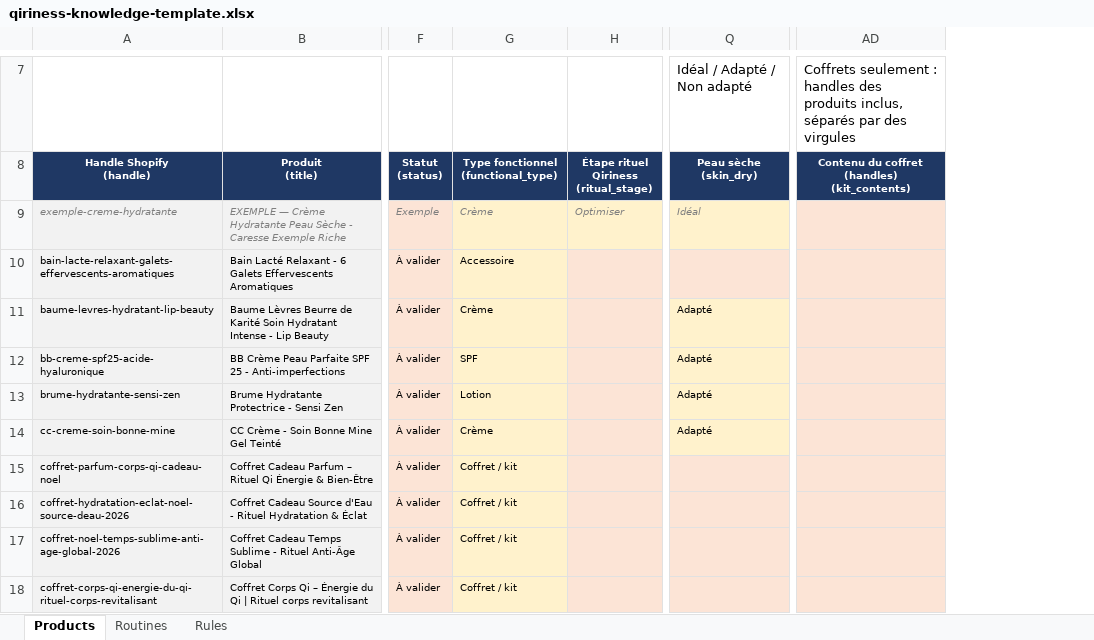
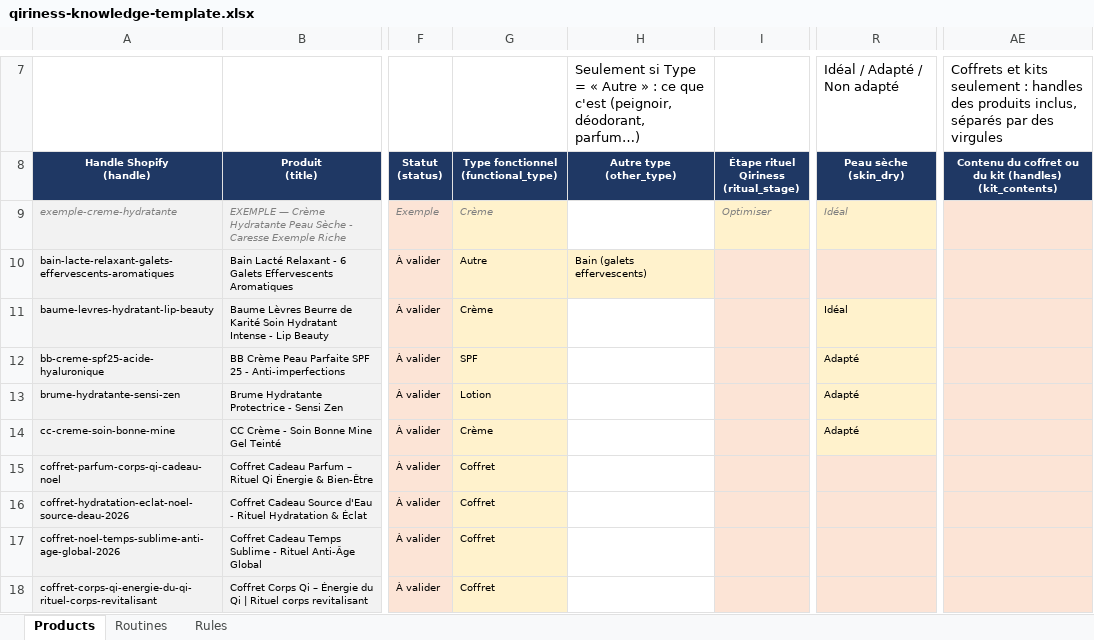
Before and after one commit to Qiriness/Qiriness-AP, an Excel workbook: data/advisor/qiriness-knowledge-template.xlsx, sheet Products, drawn as a sheet; only a part is shown, gaps mark what is left out; values as stored, in another font and other column widths than the file's, no borders; removed rows and columns are numbered as before the commit, all else as after; ↵ is a line break in a cell; the diff covers the shown part only; the diff names each change by its address in the sheet, - before the commit and + after, or states it on an @@ line.

```diff
--- a/data/advisor/qiriness-knowledge-template.xlsx (sheet Products)
+++ b/data/advisor/qiriness-knowledge-template.xlsx (sheet Products)
+column H (Autre type (other_type)), row 7: Seulement si Type = « Autre » : ce que c'est (peignoir, déodorant, parfum…); row 10: Bain (galets effervescents)
-column AD, rows 7-8: Coffrets seulement : handles des produits inclus, séparés par des virgules | Contenu du coffret (handles) ↵ (kit_contents)
+column AE, rows 7-8: Coffrets et kits seulement : handles des produits inclus, séparés par des virgules | Contenu du coffret ou du kit (handles) ↵ (kit_contents)
-G10: Accessoire
+G10: Autre
-R11 (Peau sèche (skin_dry)): Adapté
+R11 (Peau sèche (skin_dry)): Idéal
-G15:G18: Coffret / kit
+G15:G18: Coffret
```
Also changed, not shown: 27 edited cells elsewhere in this sheet, sheet Rules, 14 other files.
